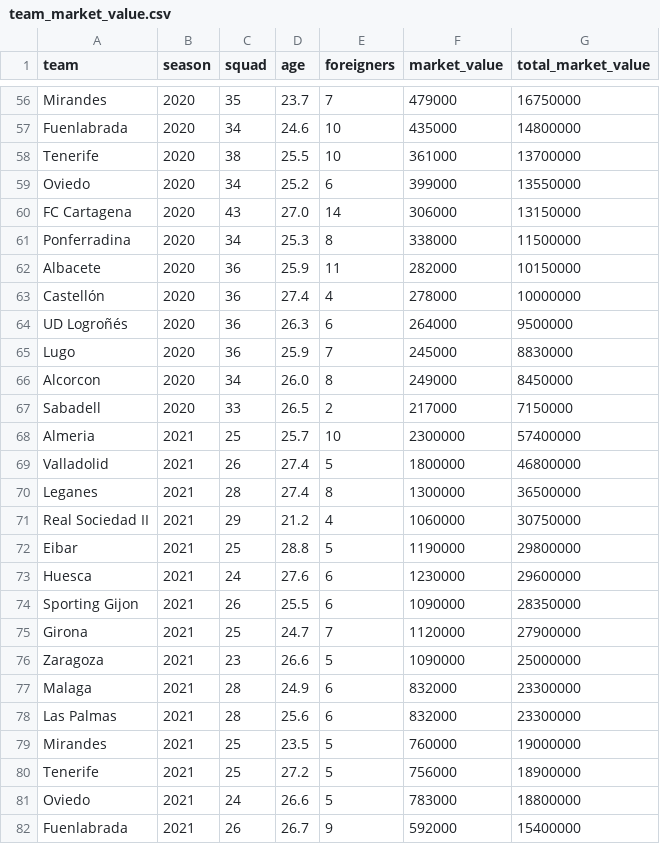
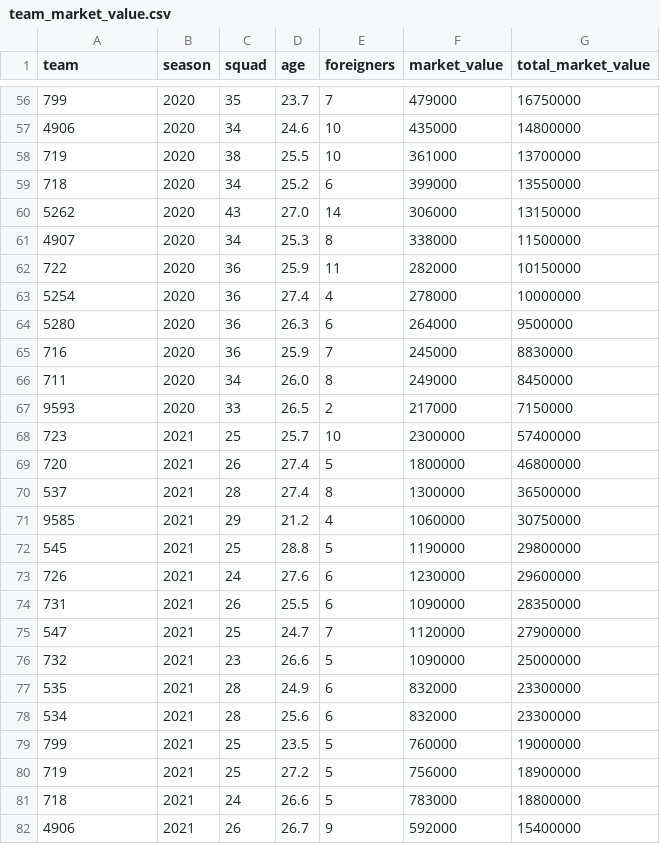
Before and after one commit to Daniel-Prus/segunda_division_draw_analysis, a CSV file: 3_external_variables/team_market_value.csv, drawn as a sheet; only a part is shown, gaps mark what is left out; the diff covers the shown part only; the diff names each change by its address in the sheet, - before the commit and + after, or states it on an @@ line.

```diff
--- a/3_external_variables/team_market_value.csv
+++ b/3_external_variables/team_market_value.csv
-A56 (team): Mirandes
+A56 (team): 799
-A57 (team): Fuenlabrada
+A57 (team): 4906
-A58 (team): Tenerife
+A58 (team): 719
-A59 (team): Oviedo
+A59 (team): 718
-A60 (team): FC Cartagena
+A60 (team): 5262
-A61 (team): Ponferradina
+A61 (team): 4907
-A62 (team): Albacete
+A62 (team): 722
-A63 (team): Castellón
+A63 (team): 5254
-A64 (team): UD Logroñés
+A64 (team): 5280
-A65 (team): Lugo
+A65 (team): 716
-A66 (team): Alcorcon
+A66 (team): 711
-A67 (team): Sabadell
+A67 (team): 9593
-A68 (team): Almeria
+A68 (team): 723
-A69 (team): Valladolid
+A69 (team): 720
-A70 (team): Leganes
+A70 (team): 537
-A71 (team): Real Sociedad II
+A71 (team): 9585
-A72 (team): Eibar
+A72 (team): 545
-A73 (team): Huesca
+A73 (team): 726
-A74 (team): Sporting Gijon
+A74 (team): 731
-A75 (team): Girona
+A75 (team): 547
-A76 (team): Zaragoza
+A76 (team): 732
-A77 (team): Malaga
+A77 (team): 535
-A78 (team): Las Palmas
+A78 (team): 534
-A79 (team): Mirandes
+A79 (team): 799
-A80 (team): Tenerife
+A80 (team): 719
-A81 (team): Oviedo
+A81 (team): 718
-A82 (team): Fuenlabrada
+A82 (team): 4906
```
Also changed, not shown: 61 edited cells elsewhere in this file, 6 other files.
